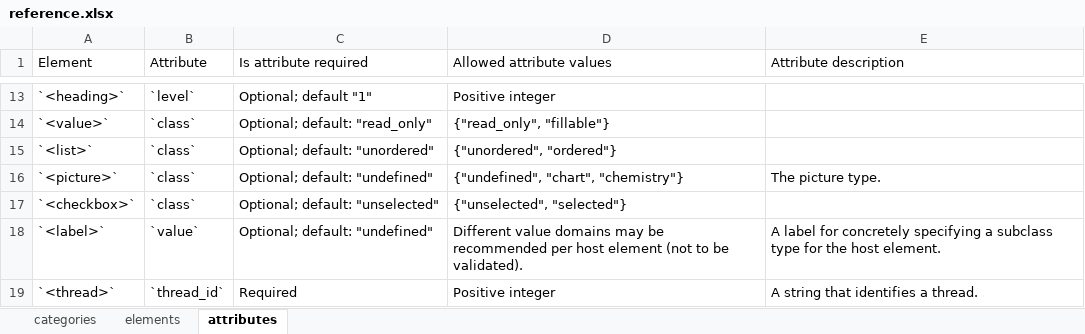
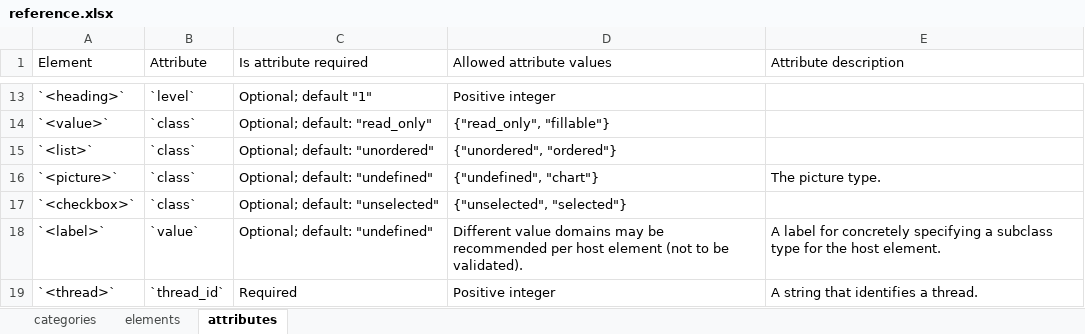
Before and after one commit to pr9000/doclang, an Excel workbook: reference/input/reference.xlsx, sheet attributes, drawn as a sheet; only a part is shown, gaps mark what is left out; values as stored, in another font and other column widths than the file's, no borders; the diff names each change by its address in the sheet, - before the commit and + after, or states it on an @@ line.

```diff
--- a/reference/input/reference.xlsx (sheet attributes)
+++ b/reference/input/reference.xlsx (sheet attributes)
-D16 (Allowed attribute values): {"undefined", "chart", "chemistry"}
+D16 (Allowed attribute values): {"undefined", "chart"}
```
Also changed, not shown: sheet elements, 7 other files.
